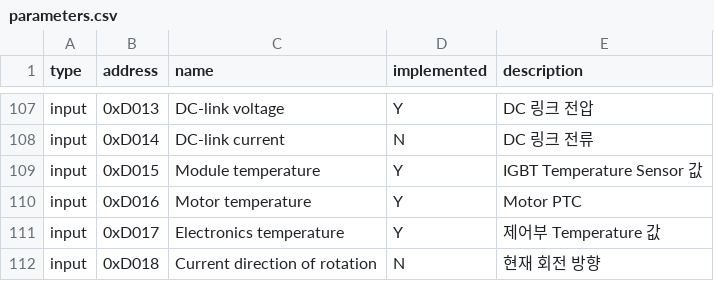
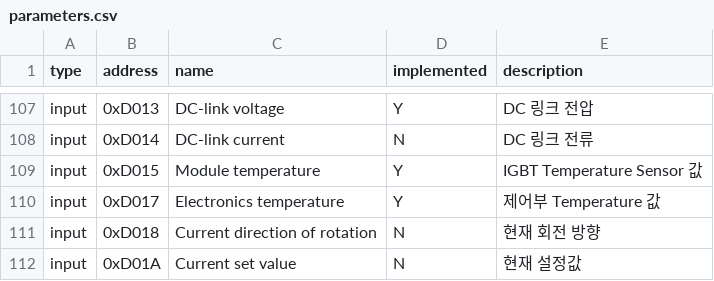
Before and after one commit to BrownButton/web_gui, a CSV file: parameters.csv, drawn as a sheet; only a part is shown, gaps mark what is left out; the shorter side is filled out with more unchanged rows; the diff names each change by its address in the sheet, - before the commit and + after, or states it on an @@ line.

Commit message:
motor temperature 삭제

```diff
--- a/parameters.csv
+++ b/parameters.csv
-row 110: input | 0xD016 | Motor temperature | Y | Motor PTC
```
